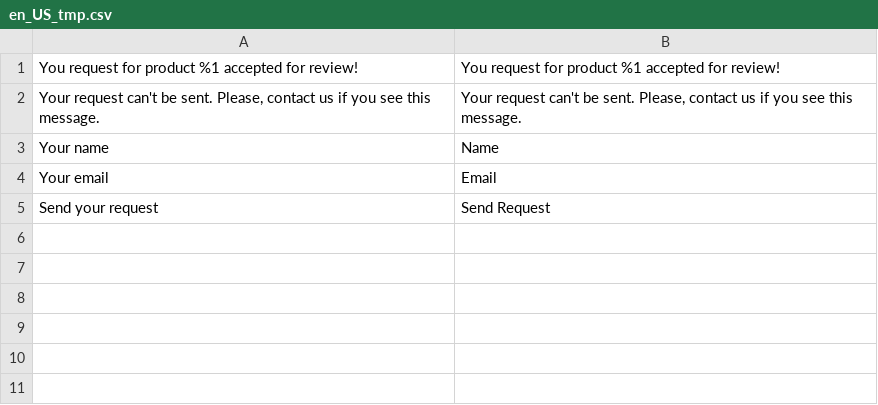
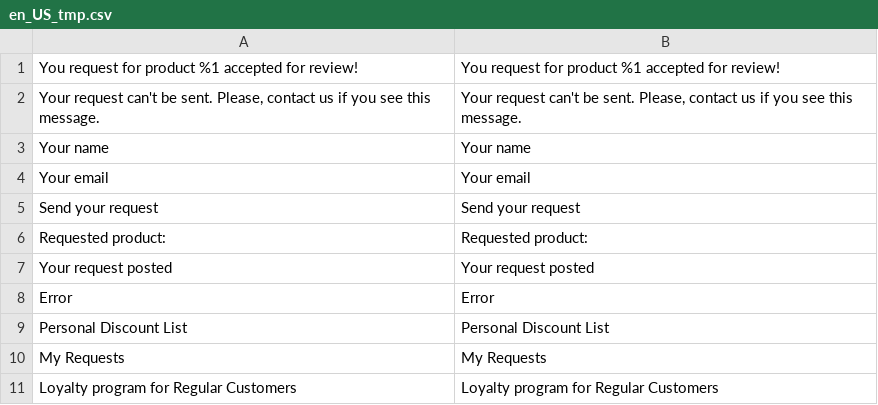
Before and after one commit to Lena2332/magento-project, a CSV file: app/code/OlenaK/RegularCustomer/i18n/en_US_tmp.csv, drawn as a sheet.

```diff
--- a/app/code/OlenaK/RegularCustomer/i18n/en_US_tmp.csv
+++ b/app/code/OlenaK/RegularCustomer/i18n/en_US_tmp.csv
@@ -2,4 +2,10 @@
 "Your request can't be sent. Please, contact us if you see this message.","Your request can't be sent. Please, contact us if you see this message."
-"Your name",Name
-"Your email",Email
-"Send your request","Send Request"
+"Your name","Your name"
+"Your email","Your email"
+"Send your request","Send your request"
+"Requested product:","Requested product:"
+"Your request posted","Your request posted"
+Error,Error
+"Personal Discount List","Personal Discount List"
+"My Requests","My Requests"
+"Loyalty program for Regular Customers","Loyalty program for Regular Customers"
```
Also changed, not shown: app/code/OlenaK/RegularCustomer/i18n/en_US.csv, app/code/OlenaK/RegularCustomer/i18n/uk_UA.csv, 11 other files.
